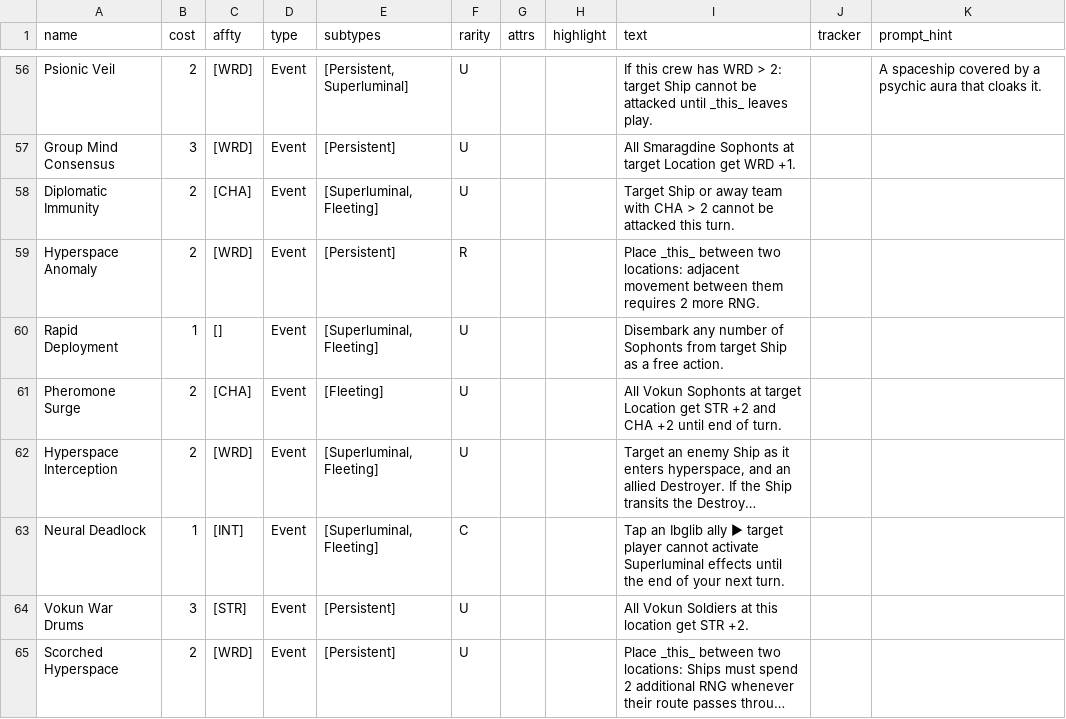
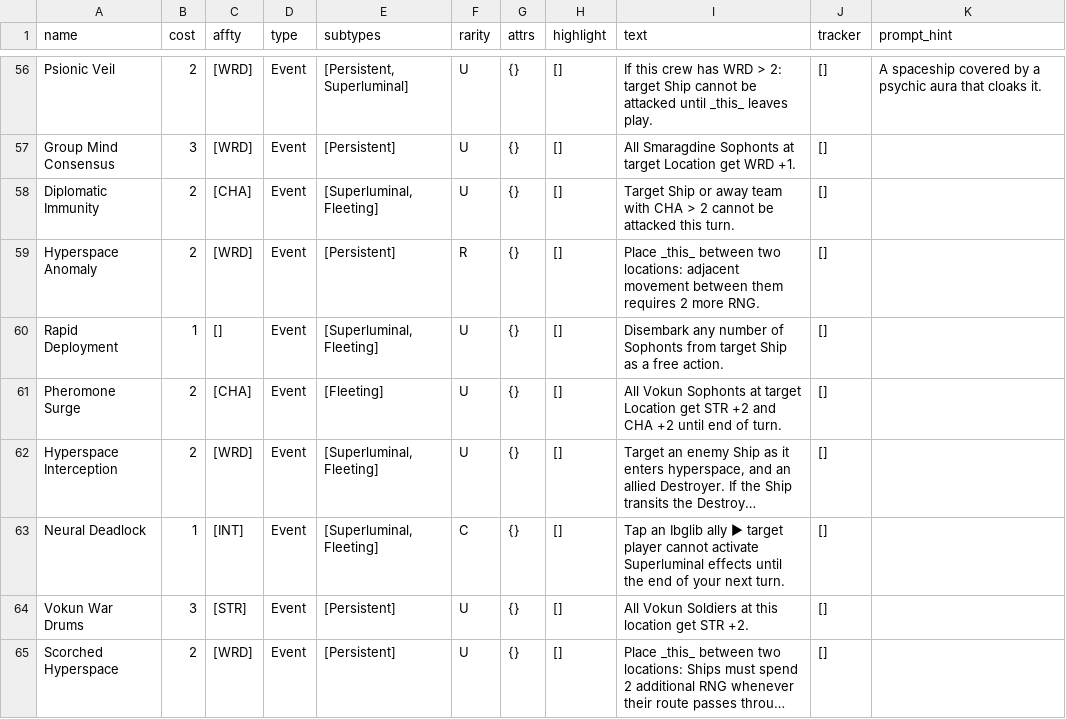
Before and after one commit to albx79/uncharted-void, a CSV file: data/cards.csv, drawn as a sheet; only a part is shown, gaps mark what is left out; long unchanged cells end in …; the diff covers the shown part only; the diff names each change by its address in the sheet, - before the commit and + after, or states it on an @@ line.

```diff
--- a/data/cards.csv
+++ b/data/cards.csv
-G56:G65 (attrs): (empty)
+G56:G65 (attrs): {}
-H56:H65 (highlight): (empty)
+H56:H65 (highlight): []
-J56:J65 (tracker): (empty)
+J56:J65 (tracker): []
```
Also changed, not shown: 114 edited cells elsewhere in this file, 2 other files.
